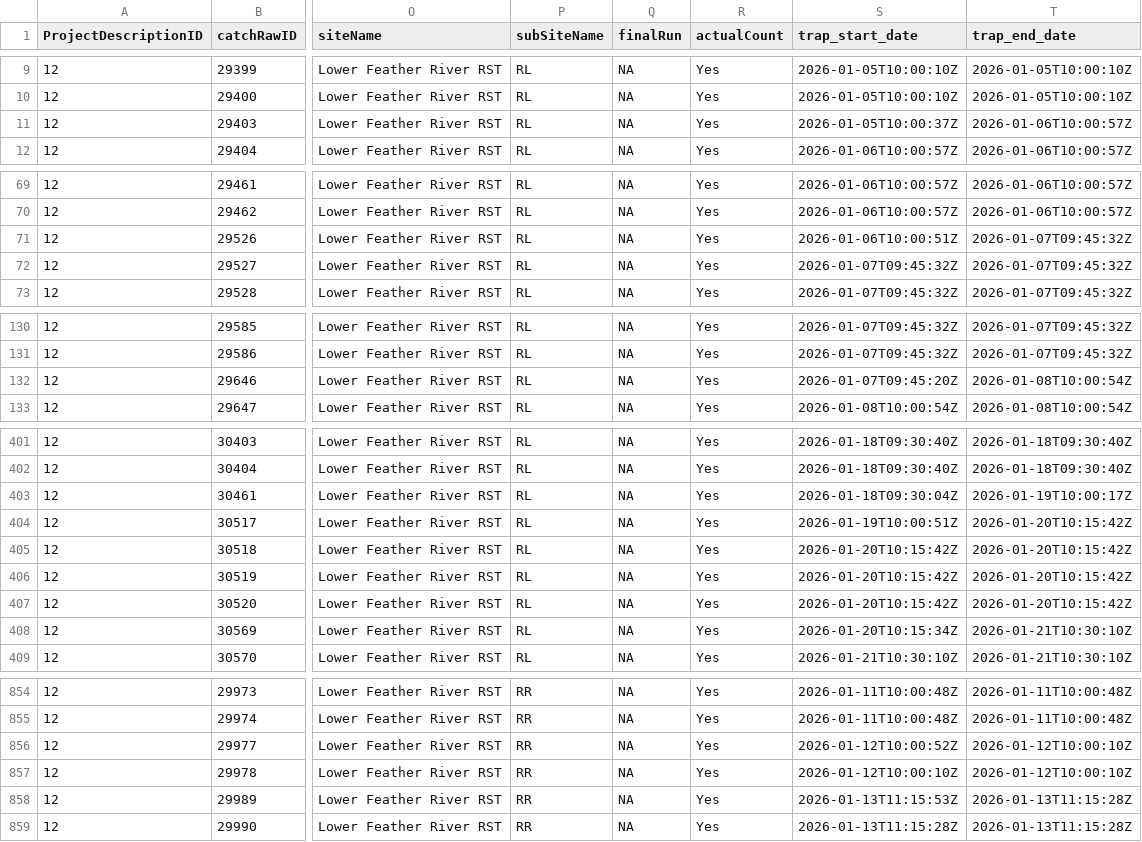
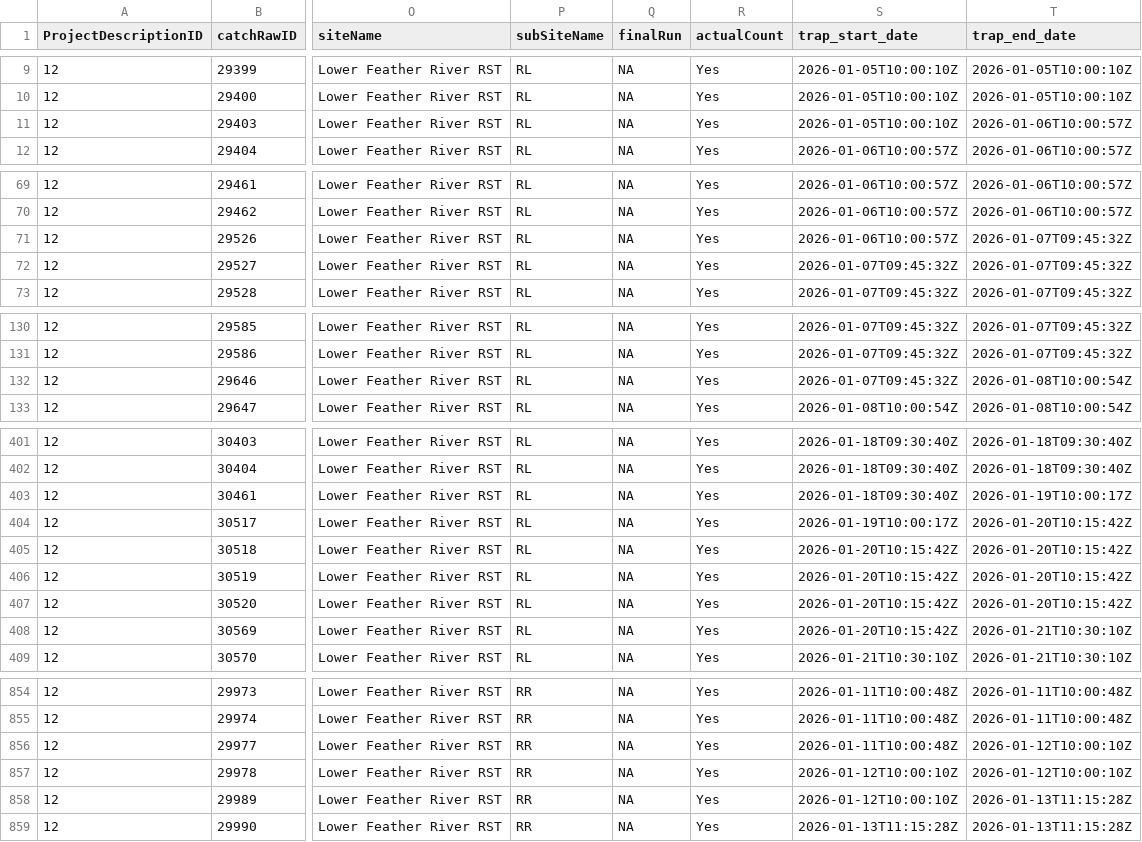
Before and after one commit to SRJPE/jpe-lower-feather-edi, a CSV file: data/current_year_lower_feather_catch.csv, drawn as a sheet; only a part is shown, gaps mark what is left out; the diff covers the shown part only; the diff names each change by its address in the sheet, - before the commit and + after, or states it on an @@ line.

```diff
--- a/data/current_year_lower_feather_catch.csv
+++ b/data/current_year_lower_feather_catch.csv
-S11 (trap_start_date): 2026-01-05T10:00:37Z
+S11 (trap_start_date): 2026-01-05T10:00:10Z
-S71 (trap_start_date): 2026-01-06T10:00:51Z
+S71 (trap_start_date): 2026-01-06T10:00:57Z
-S132 (trap_start_date): 2026-01-07T09:45:20Z
+S132 (trap_start_date): 2026-01-07T09:45:32Z
-S403 (trap_start_date): 2026-01-18T09:30:04Z
+S403 (trap_start_date): 2026-01-18T09:30:40Z
-S404 (trap_start_date): 2026-01-19T10:00:51Z
+S404 (trap_start_date): 2026-01-19T10:00:17Z
-S408 (trap_start_date): 2026-01-20T10:15:34Z
+S408 (trap_start_date): 2026-01-20T10:15:42Z
-S856 (trap_start_date): 2026-01-12T10:00:52Z
+S856 (trap_start_date): 2026-01-11T10:00:48Z
-S858 (trap_start_date): 2026-01-13T11:15:53Z
+S858 (trap_start_date): 2026-01-12T10:00:10Z
```
Also changed, not shown: 36 edited cells elsewhere in this file, 1 other file.
